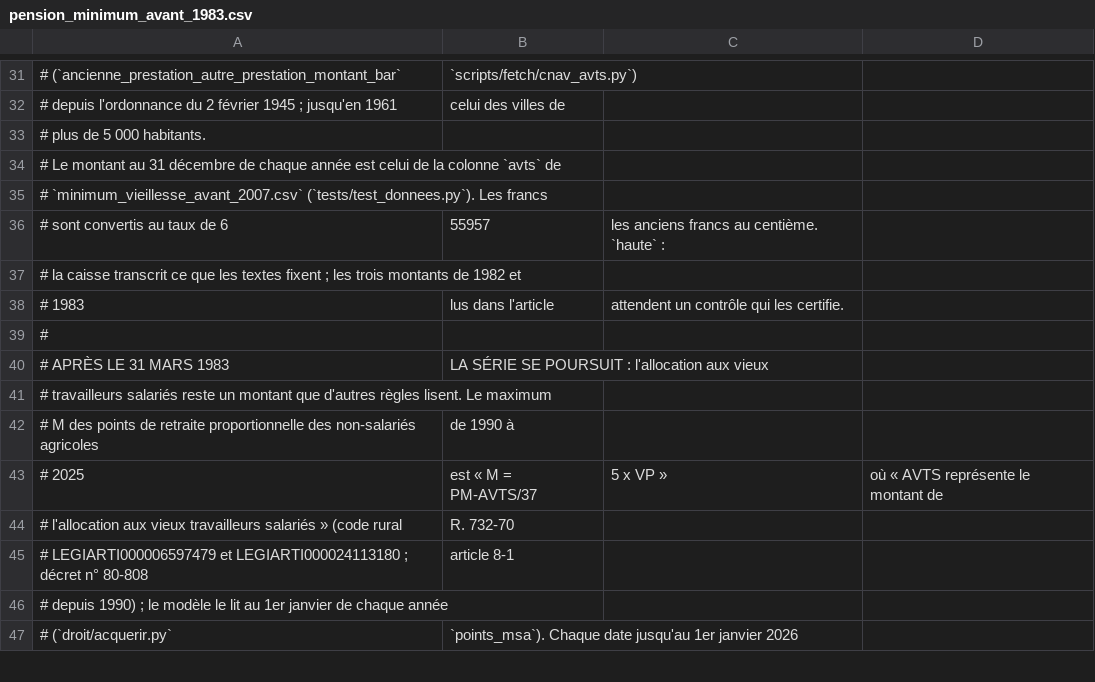
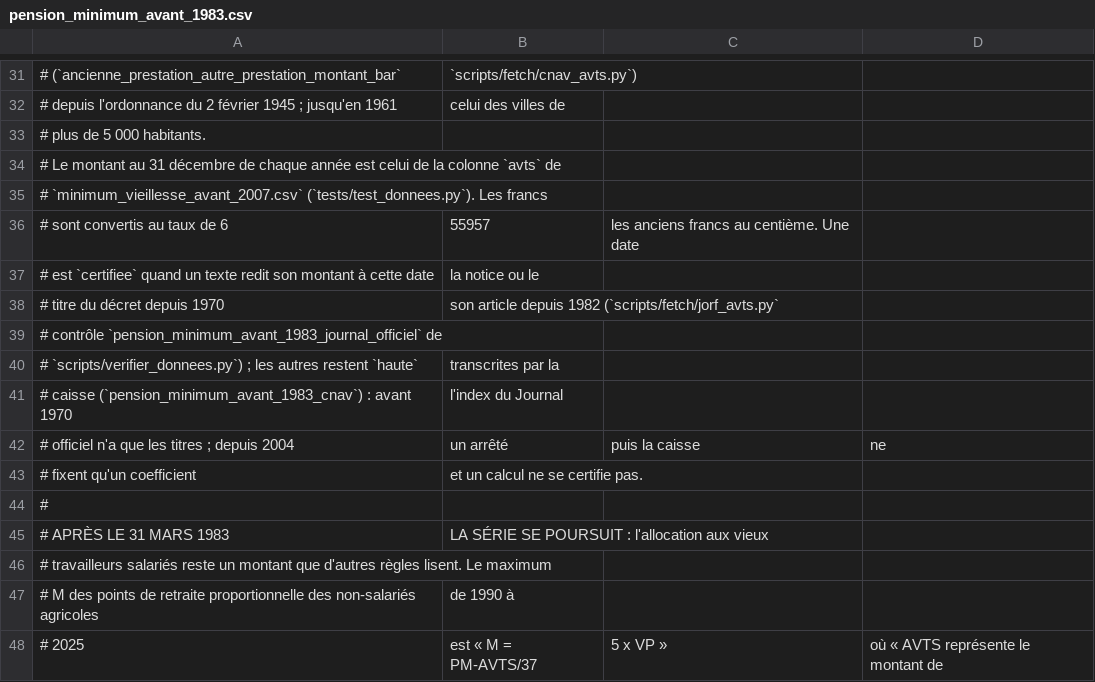
Before and after one commit to g-pliberal/retraitecomptenotionelle, a CSV file: data/reference/legislation/pension_minimum_avant_1983.csv, drawn as a sheet; only a part is shown, gaps mark what is left out; the shorter side is filled out with more unchanged rows; the diff covers the shown part only.

```diff
--- a/data/reference/legislation/pension_minimum_avant_1983.csv
+++ b/data/reference/legislation/pension_minimum_avant_1983.csv
@@ -35,5 +35,10 @@
 # `minimum_vieillesse_avant_2007.csv` (`tests/test_donnees.py`). Les francs
-# sont convertis au taux de 6,55957, les anciens francs au centième. `haute` :
-# la caisse transcrit ce que les textes fixent ; les trois montants de 1982 et
-# 1983, lus dans l'article, attendent un contrôle qui les certifie.
+# sont convertis au taux de 6,55957, les anciens francs au centième. Une date
+# est `certifiee` quand un texte redit son montant à cette date, la notice ou le
+# titre du décret depuis 1970, son article depuis 1982 (`scripts/fetch/jorf_avts.py`,
+# contrôle `pension_minimum_avant_1983_journal_officiel` de
+# `scripts/verifier_donnees.py`) ; les autres restent `haute`, transcrites par la
+# caisse (`pension_minimum_avant_1983_cnav`) : avant 1970, l'index du Journal
+# officiel n'a que les titres ; depuis 2004, un arrêté, puis la caisse, ne
+# fixent qu'un coefficient, et un calcul ne se certifie pas.
 #
```
Also changed, not shown: 47 edited cells elsewhere in this file, 11 other files.
